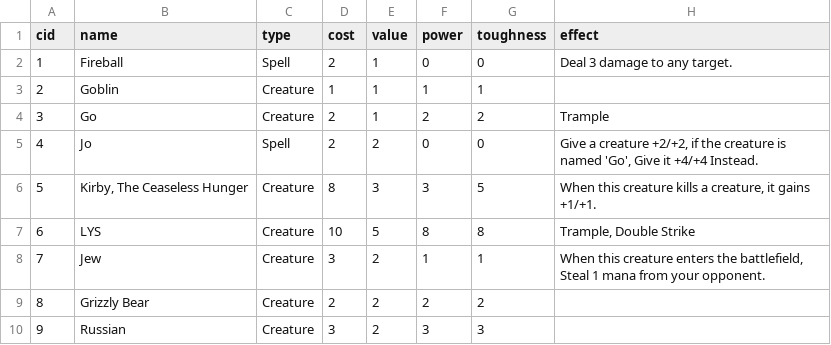
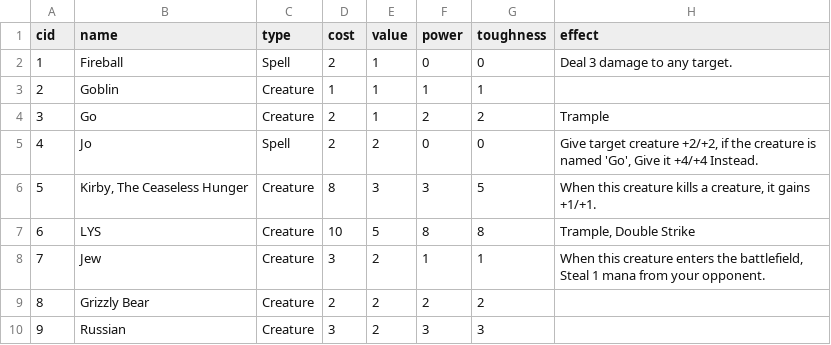
Before and after one commit to Innumii/speedcardgame, a CSV file: cards/cards.csv, drawn as a sheet; only a part is shown.

Commit message:
added spell targeting simple version

```diff
--- a/cards/cards.csv
+++ b/cards/cards.csv
@@ -4,3 +4,3 @@ cid,name,type,cost,value,power,toughness,effect
 3,Go,Creature,2,1,2,2,Trample
-4,Jo,Spell,2,2,0,0,"Give a creature +2/+2, if the creature is named 'Go', Give it +4/+4 Instead."
+4,Jo,Spell,2,2,0,0,"Give target creature +2/+2, if the creature is named 'Go', Give it +4/+4 Instead."
 5,"Kirby, The Ceaseless Hunger",Creature,8,3,3,5,"When this creature kills a creature, it gains +1/+1."
```
Also changed, not shown: 3 other files.
